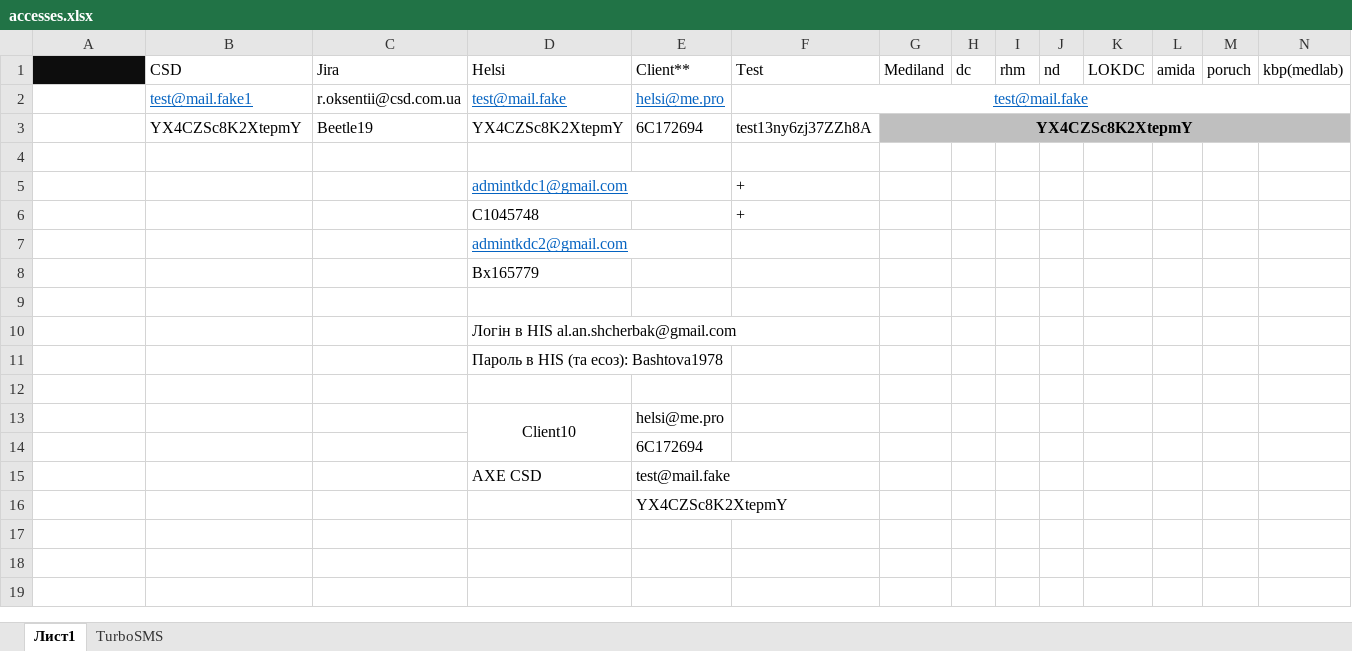
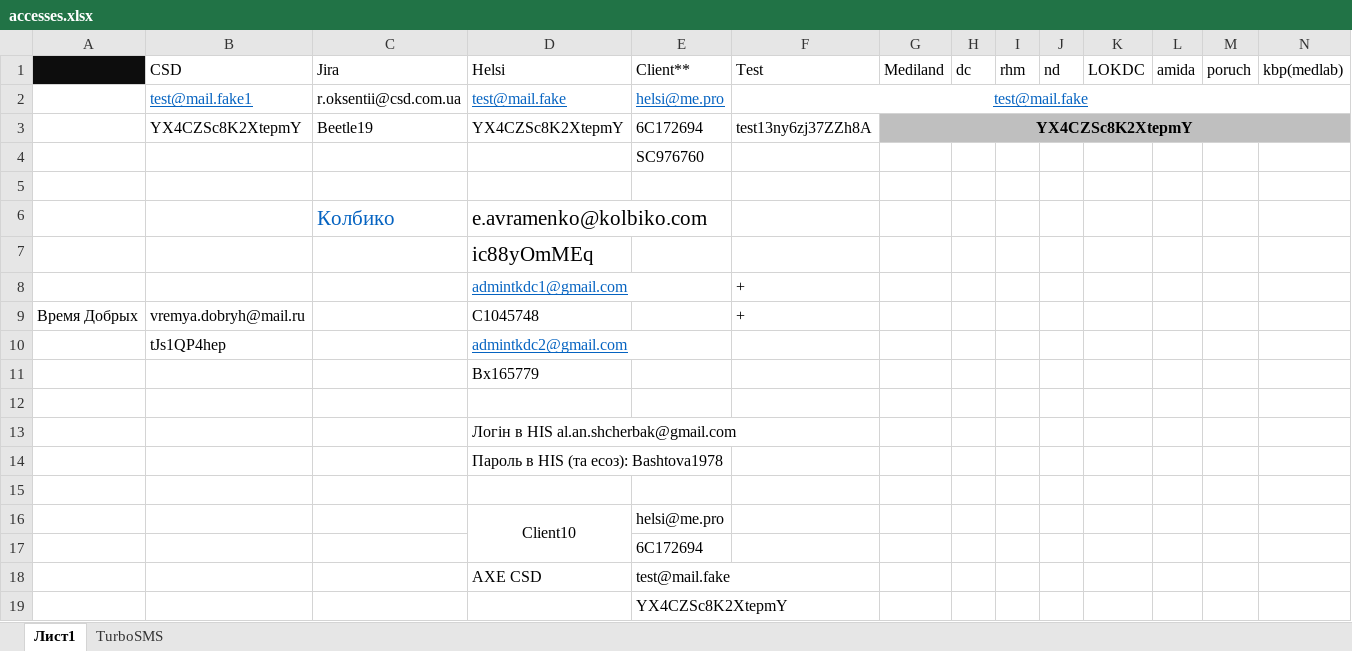
Before and after one commit to ddxRoman/Job, an Excel workbook: file/documents/accesses.xlsx, sheet Лист1, drawn as a sheet; only a part is shown; values as stored, in another font and other column widths than the file's, no borders; addresses are those after the commit; rows hold the shown columns only; the diff names each change by its address in the sheet, - before the commit and + after, or states it on an @@ line.

```diff
--- a/file/documents/accesses.xlsx (sheet Лист1)
+++ b/file/documents/accesses.xlsx (sheet Лист1)
+row 4:  |  |  |  | SC976760
+row 6:  |  | Колбико | e.avramenko@kolbiko.com
+row 7:  |  |  | ic88yOmMEq
-A9: (empty)
+A9: Время Добрых
-B9: (empty)
+B9: vremya.dobryh@mail.ru
-B10: (empty)
+B10: tJs1QP4hep
```
Also changed, not shown: 7 other files.
